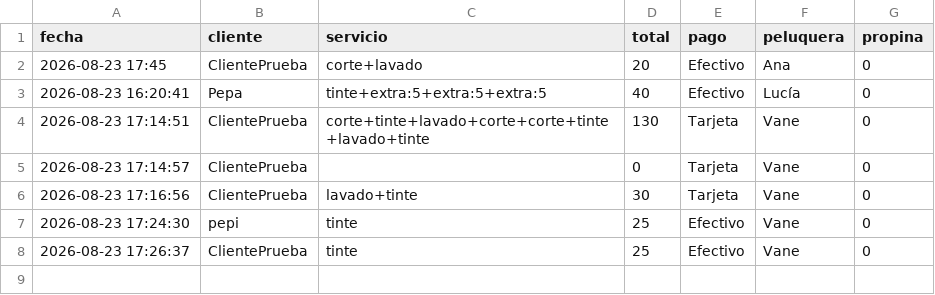
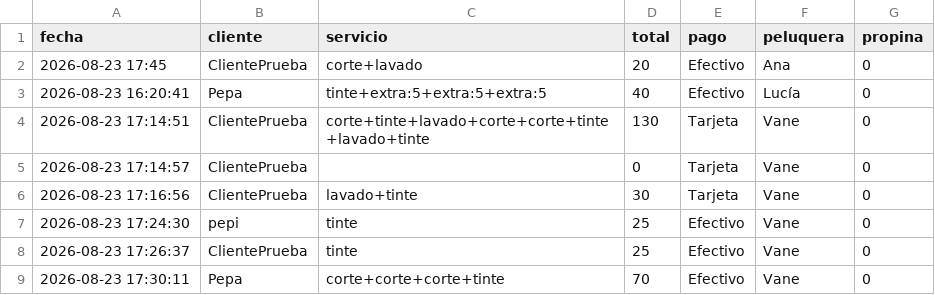
Before and after one commit to 387anu1213/mipelu_caja, a CSV file: historial_caja.csv, drawn as a sheet; the diff names each change by its address in the sheet, - before the commit and + after, or states it on an @@ line.

Commit message:
Añadir registro de caja

```diff
--- a/historial_caja.csv
+++ b/historial_caja.csv
+row 9: 2026-08-23 17:30:11 | Pepa | corte+corte+corte+tinte | 70 | Efectivo | Vane | 0
```
